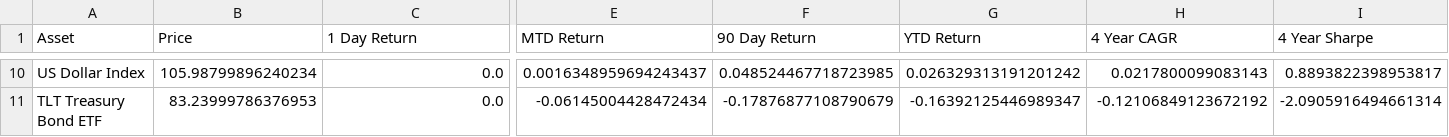
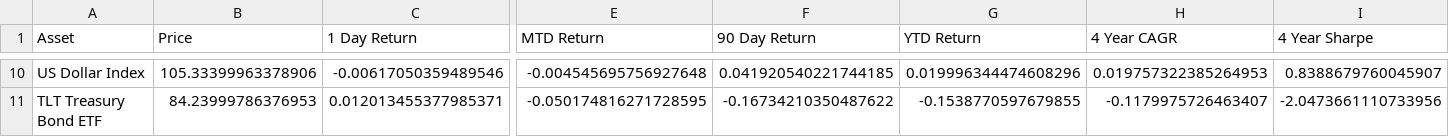
Before and after one commit to SecretSatoshis/Bitcoin-Difficulty-Report, a CSV file: performance_table.csv, drawn as a sheet; only a part is shown, gaps mark what is left out; the diff covers the shown part only; the diff names each change by its address in the sheet, - before the commit and + after, or states it on an @@ line.

```diff
--- a/performance_table.csv
+++ b/performance_table.csv
-B10 (Price): 105.98799896240234
+B10 (Price): 105.33399963378906
-C10 (1 Day Return): 0.0
+C10 (1 Day Return): -0.00617050359489546
-E10 (MTD Return): 0.0016348959694243437
+E10 (MTD Return): -0.004545695756927648
-F10 (90 Day Return): 0.048524467718723985
+F10 (90 Day Return): 0.041920540221744185
-G10 (YTD Return): 0.026329313191201242
+G10 (YTD Return): 0.019996344474608296
-H10 (4 Year CAGR): 0.0217800099083143
+H10 (4 Year CAGR): 0.019757322385264953
-I10 (4 Year Sharpe): 0.8893822398953817
+I10 (4 Year Sharpe): 0.8388679760045907
-B11 (Price): 83.23999786376953
+B11 (Price): 84.23999786376953
-C11 (1 Day Return): 0.0
+C11 (1 Day Return): 0.012013455377985371
-E11 (MTD Return): -0.06145004428472434
+E11 (MTD Return): -0.050174816271728595
-F11 (90 Day Return): -0.17876877108790679
+F11 (90 Day Return): -0.16734210350487622
-G11 (YTD Return): -0.16392125446989347
+G11 (YTD Return): -0.1538770597679855
-H11 (4 Year CAGR): -0.12106849123672192
+H11 (4 Year CAGR): -0.1179975726463407
-I11 (4 Year Sharpe): -2.0905916494661314
+I11 (4 Year Sharpe): -2.0473661110733956
```
Also changed, not shown: 63 edited cells elsewhere in this file, difficulty_table.csv, fundamentals_table.csv, 3 other files.
